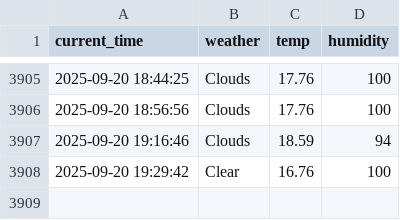
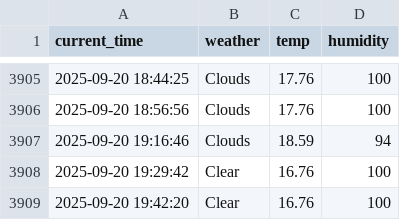
Before and after one commit to jihun4355/seoul_weather_5_m, a CSV file: seoul_weather.csv, drawn as a sheet; only a part is shown, gaps mark what is left out.

```diff
--- a/seoul_weather.csv
+++ b/seoul_weather.csv
@@ -3908 +3908,2 @@ current_time,weather,temp,humidity
 2025-09-20 19:29:42,Clear,16.76,100
+2025-09-20 19:42:20,Clear,16.76,100
```
